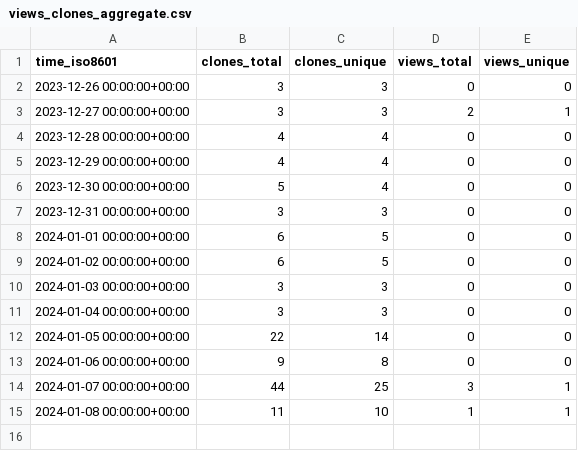
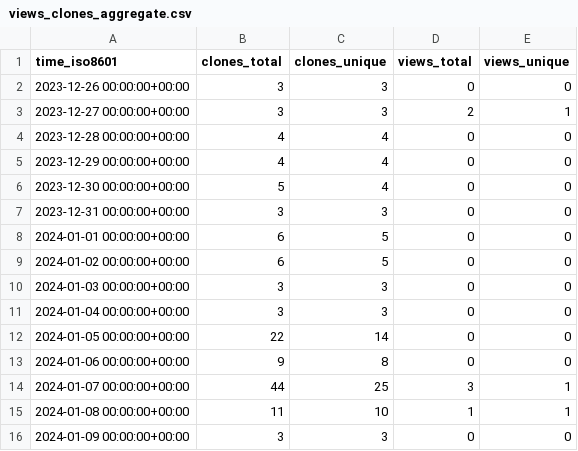
Before and after one commit to m4xshen/m4xshen.dev, a CSV file: m4xshen/m4xshen.dev/ghrs-data/views_clones_aggregate.csv, drawn as a sheet; the diff names each change by its address in the sheet, - before the commit and + after, or states it on an @@ line.

```diff
--- a/m4xshen/m4xshen.dev/ghrs-data/views_clones_aggregate.csv
+++ b/m4xshen/m4xshen.dev/ghrs-data/views_clones_aggregate.csv
+row 16: 2024-01-09 00:00:00+00:00 | 3 | 3 | 0 | 0
```
Also changed, not shown: 1 other file.
